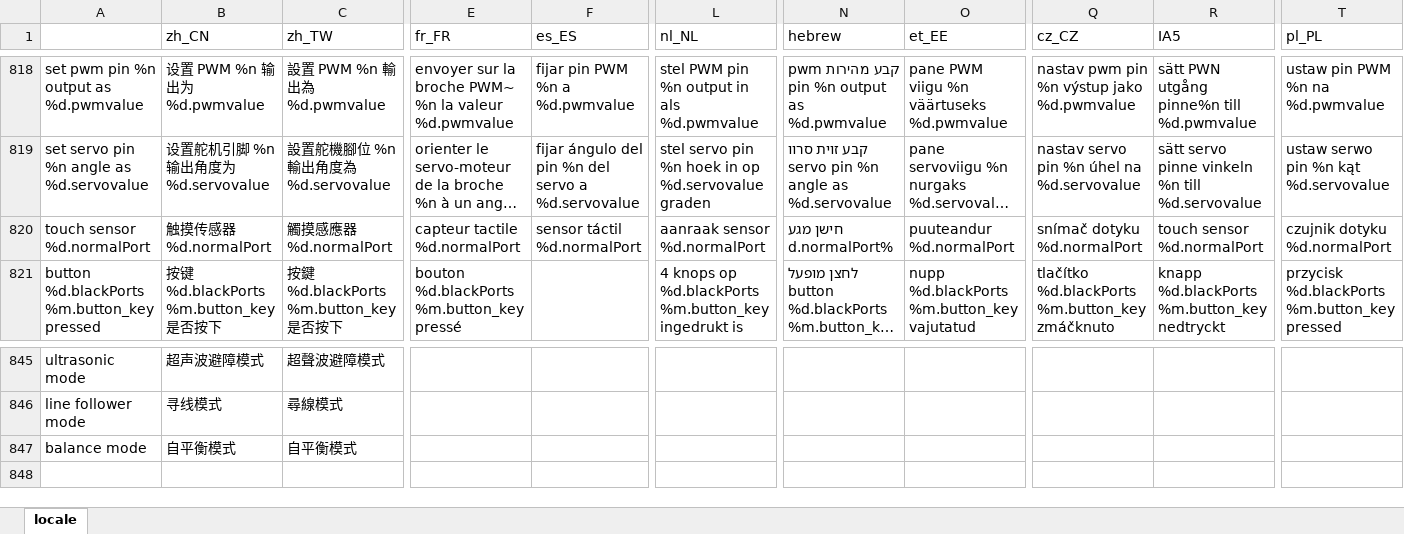
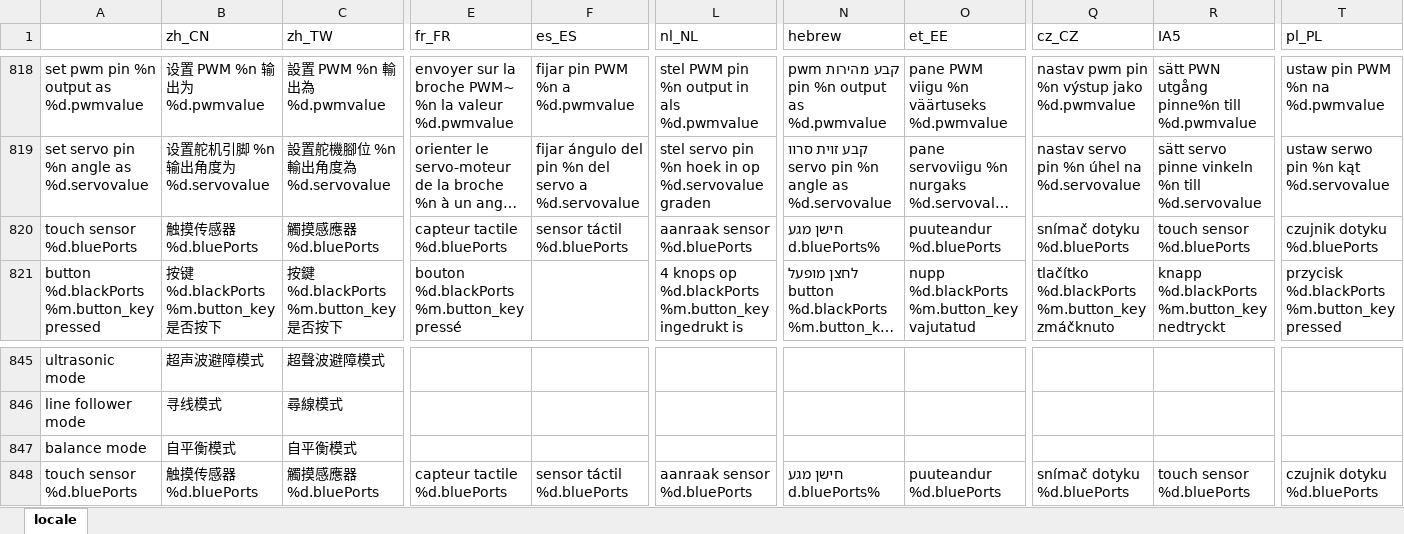
Before and after one commit to Makeblock-official/mBlock, an Excel workbook: src/locale/locale.xlsx, sheet locale, drawn as a sheet; only a part is shown, gaps mark what is left out; long unchanged cells end in …; values as stored, in another font and other column widths than the file's, no borders; removed rows and columns are numbered as before the commit, all else as after; rows hold the shown columns only; the diff names each change by its address in the sheet, - before the commit and + after, or states it on an @@ line.

```diff
--- a/src/locale/locale.xlsx (sheet locale)
+++ b/src/locale/locale.xlsx (sheet locale)
-row 820: touch sensor %d.normalPort | 触摸传感器 %d.normalPort | 觸摸感應器 %d.normalPort | capteur tactile %d.normalPort | sensor táctil %d.normalPort | aanraak sensor %d.normalPort | חישן מגע d.normalPort% | puuteandur %d.normalPort | snímač dotyku %d.normalPort | touch sensor %d.normalPort | czujnik dotyku %d.normalPort
+row 820: touch sensor %d.bluePorts | 触摸传感器 %d.bluePorts | 觸摸感應器 %d.bluePorts | capteur tactile %d.bluePorts | sensor táctil %d.bluePorts | aanraak sensor %d.bluePorts | חישן מגע d.bluePorts% | puuteandur %d.bluePorts | snímač dotyku %d.bluePorts | touch sensor %d.bluePorts | czujnik dotyku %d.bluePorts
+row 848: touch sensor %d.bluePorts | 触摸传感器 %d.bluePorts | 觸摸感應器 %d.bluePorts | capteur tactile %d.bluePorts | sensor táctil %d.bluePorts | aanraak sensor %d.bluePorts | חישן מגע d.bluePorts% | puuteandur %d.bluePorts | snímač dotyku %d.bluePorts | touch sensor %d.bluePorts | czujnik dotyku %d.bluePorts
```
Also changed, not shown: 11 other files.
